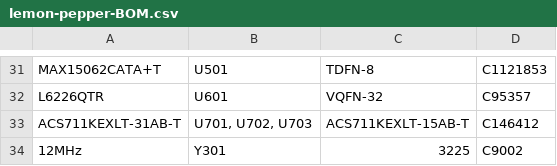
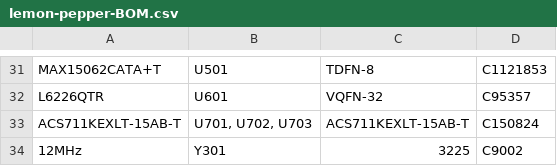
Before and after one commit to VIPQualityPost/lemon-pepper-stepper, a CSV file: assembly/assembly/lemon-pepper-BOM.csv, drawn as a sheet; only a part is shown, gaps mark what is left out.

```diff
--- a/assembly/assembly/lemon-pepper-BOM.csv
+++ b/assembly/assembly/lemon-pepper-BOM.csv
@@ -32,3 +32,3 @@ MAX15062CATA+T,U501,TDFN-8,C1121853
 L6226QTR,U601,VQFN-32,C95357
-ACS711KEXLT-31AB-T,"U701, U702, U703",ACS711KEXLT-15AB-T,C146412
+ACS711KEXLT-15AB-T,"U701, U702, U703",ACS711KEXLT-15AB-T,C150824
 12MHz,Y301,3225,C9002
```
Also changed, not shown: 1 other file.
